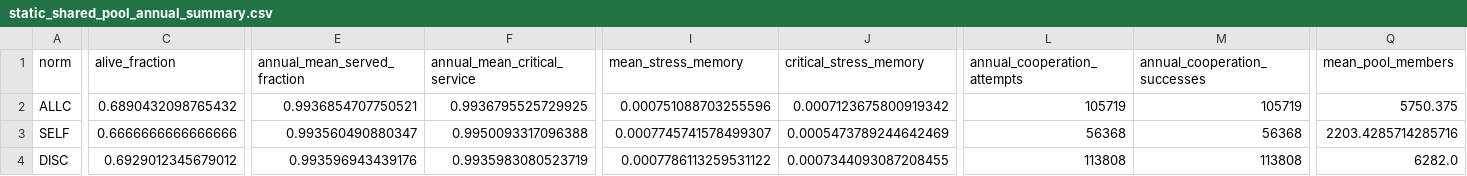
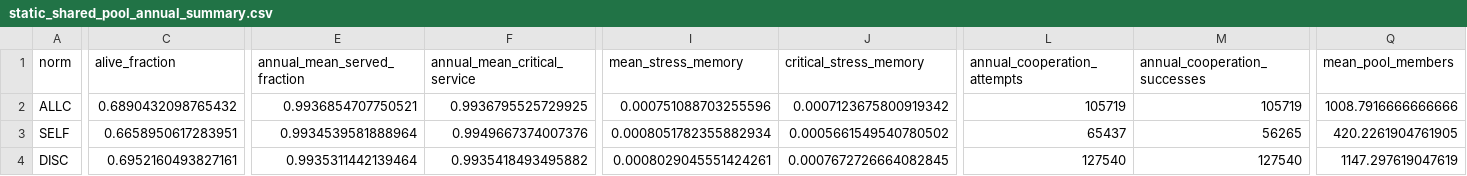
Before and after one commit to xinwei-zhuang/CSSS2026, a CSV file: results/static_shared_pool_annual_sweep/static_shared_pool_annual_summary.csv, drawn as a sheet; only a part is shown, gaps mark what is left out; the diff covers the shown part only; the diff names each change by its address in the sheet, - before the commit and + after, or states it on an @@ line.

```diff
--- a/results/static_shared_pool_annual_sweep/static_shared_pool_annual_summary.csv
+++ b/results/static_shared_pool_annual_sweep/static_shared_pool_annual_summary.csv
-Q2 (mean_pool_members): 5750.375
+Q2 (mean_pool_members): 1008.7916666666666
-C3 (alive_fraction): 0.6666666666666666
+C3 (alive_fraction): 0.6658950617283951
-E3 (annual_mean_served_fraction): 0.993560490880347
+E3 (annual_mean_served_fraction): 0.9934539581888964
-F3 (annual_mean_critical_service): 0.9950093317096388
+F3 (annual_mean_critical_service): 0.9949667374007376
-I3 (mean_stress_memory): 0.0007745741578499307
+I3 (mean_stress_memory): 0.0008051782355882934
-J3 (critical_stress_memory): 0.0005473789244642469
+J3 (critical_stress_memory): 0.0005661549540780502
-L3 (annual_cooperation_attempts): 56368
+L3 (annual_cooperation_attempts): 65437
-M3 (annual_cooperation_successes): 56368
+M3 (annual_cooperation_successes): 56265
-Q3 (mean_pool_members): 2203.4285714285716
+Q3 (mean_pool_members): 420.2261904761905
-C4 (alive_fraction): 0.6929012345679012
+C4 (alive_fraction): 0.6952160493827161
-E4 (annual_mean_served_fraction): 0.993596943439176
+E4 (annual_mean_served_fraction): 0.9935311442139464
-F4 (annual_mean_critical_service): 0.9935983080523719
+F4 (annual_mean_critical_service): 0.9935418493495882
-I4 (mean_stress_memory): 0.0007786113259531122
+I4 (mean_stress_memory): 0.0008029045551424261
-J4 (critical_stress_memory): 0.0007344093087208455
+J4 (critical_stress_memory): 0.0007672726664082845
-L4 (annual_cooperation_attempts): 113808
+L4 (annual_cooperation_attempts): 127540
-M4 (annual_cooperation_successes): 113808
+M4 (annual_cooperation_successes): 127540
-Q4 (mean_pool_members): 6282.0
+Q4 (mean_pool_members): 1147.297619047619
```
Also changed, not shown: 69 edited cells elsewhere in this file, 6 other files.
